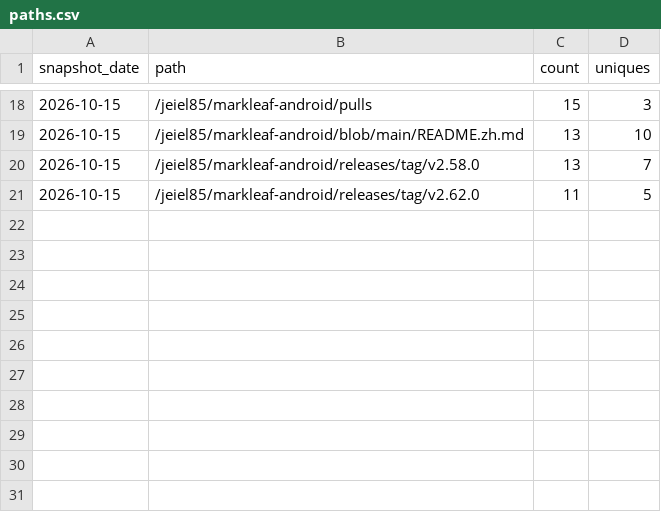
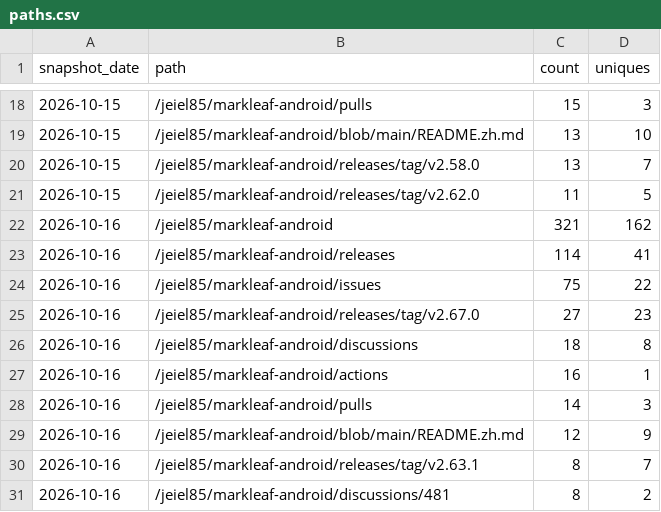
Before and after one commit to jeiel85/markleaf-android, a CSV file: paths.csv, drawn as a sheet; only a part is shown, gaps mark what is left out; the diff names each change by its address in the sheet, - before the commit and + after, or states it on an @@ line.

```diff
--- a/paths.csv
+++ b/paths.csv
+row 22: 2026-10-16 | /jeiel85/markleaf-android | 321 | 162
+row 23: 2026-10-16 | /jeiel85/markleaf-android/releases | 114 | 41
+row 24: 2026-10-16 | /jeiel85/markleaf-android/issues | 75 | 22
+row 25: 2026-10-16 | /jeiel85/markleaf-android/releases/tag/v2.67.0 | 27 | 23
+row 26: 2026-10-16 | /jeiel85/markleaf-android/discussions | 18 | 8
+row 27: 2026-10-16 | /jeiel85/markleaf-android/actions | 16 | 1
+row 28: 2026-10-16 | /jeiel85/markleaf-android/pulls | 14 | 3
+row 29: 2026-10-16 | /jeiel85/markleaf-android/blob/main/README.zh.md | 12 | 9
+row 30: 2026-10-16 | /jeiel85/markleaf-android/releases/tag/v2.63.1 | 8 | 7
+row 31: 2026-10-16 | /jeiel85/markleaf-android/discussions/481 | 8 | 2
```
Also changed, not shown: clones.csv, referrers.csv, 2 other files.
